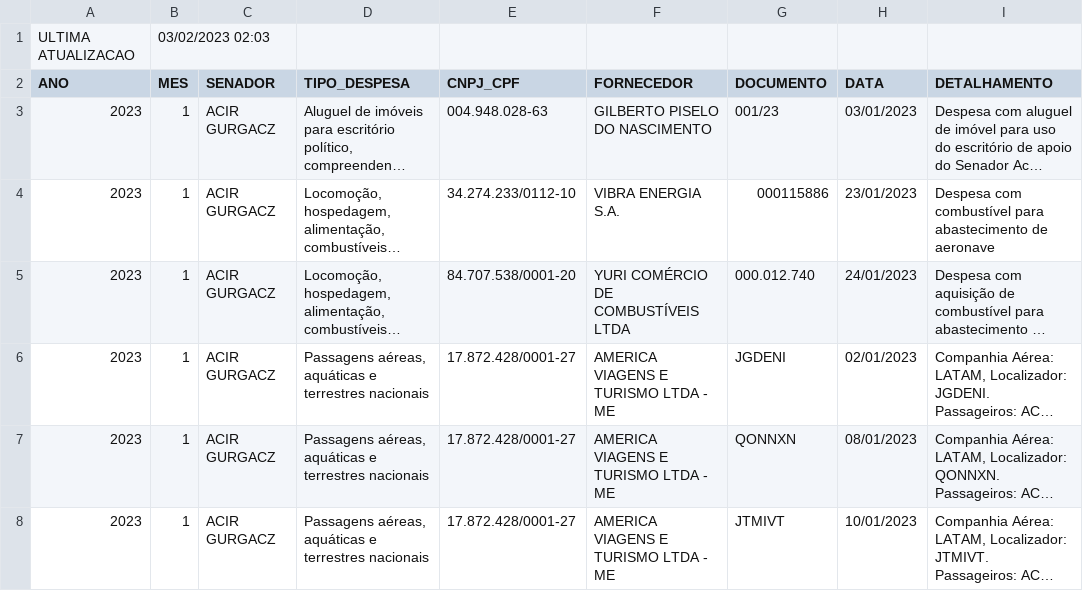
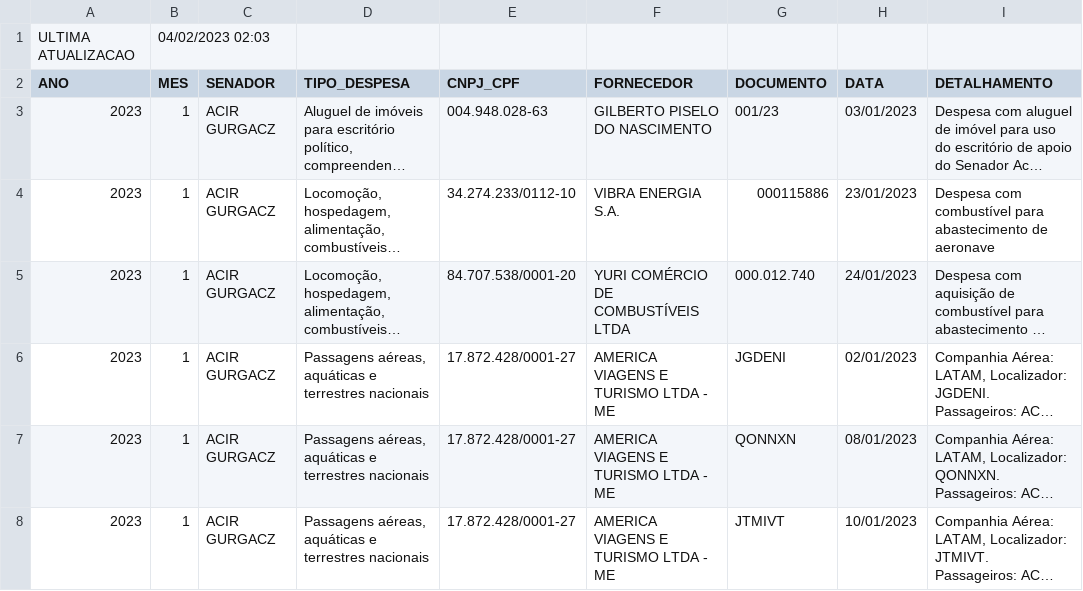
Before and after one commit to chzandonai/gastos-CEAPS, a CSV file: src/data/despesa_ceaps_2023.csv, drawn as a sheet; only a part is shown; long unchanged cells end in …; the diff names each change by its address in the sheet, - before the commit and + after, or states it on an @@ line.

```diff
--- a/src/data/despesa_ceaps_2023.csv
+++ b/src/data/despesa_ceaps_2023.csv
-B1 (MES): 03/02/2023 02:03
+B1 (MES): 04/02/2023 02:03
```
Also changed, not shown: 2 other files.
